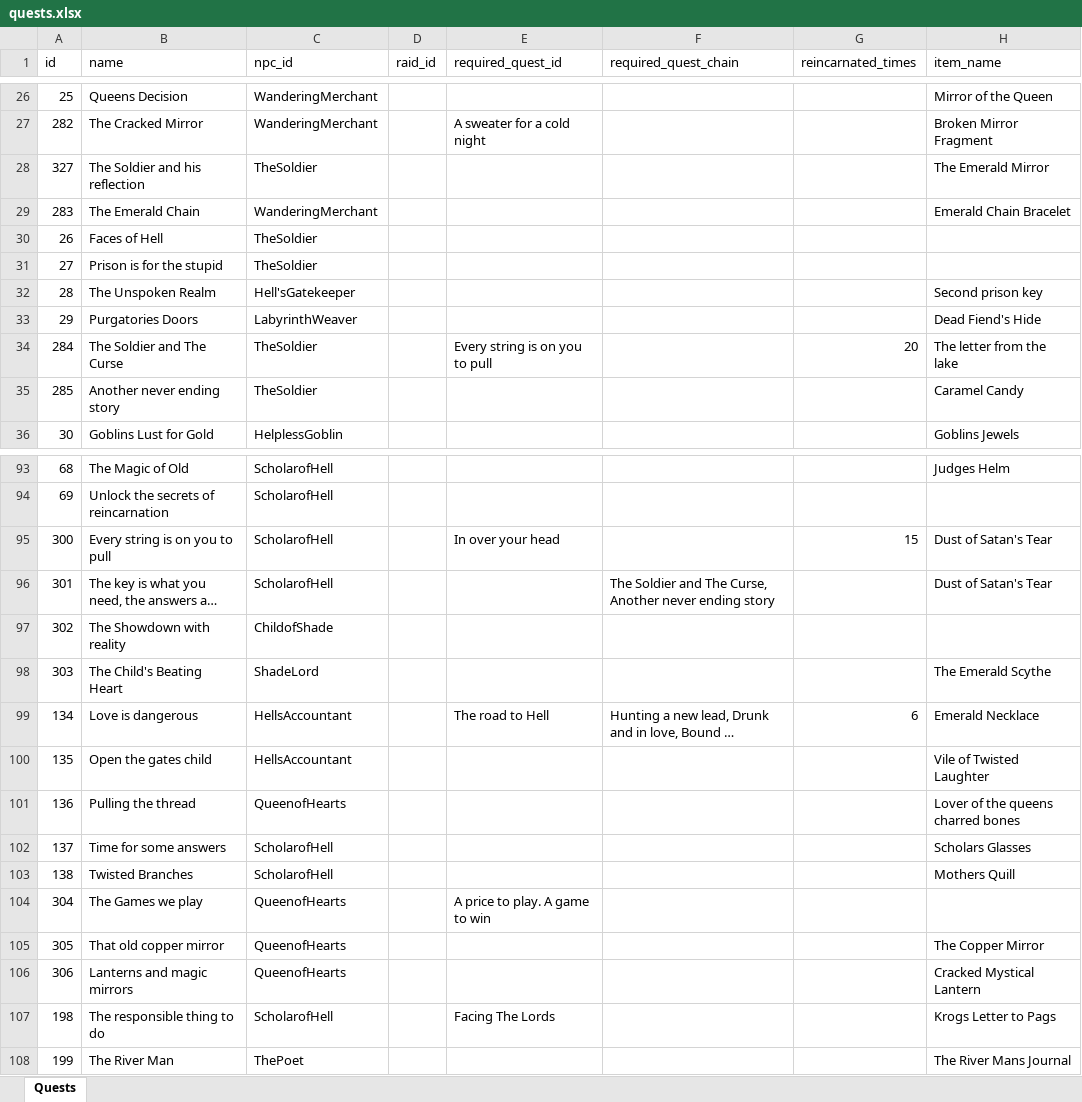
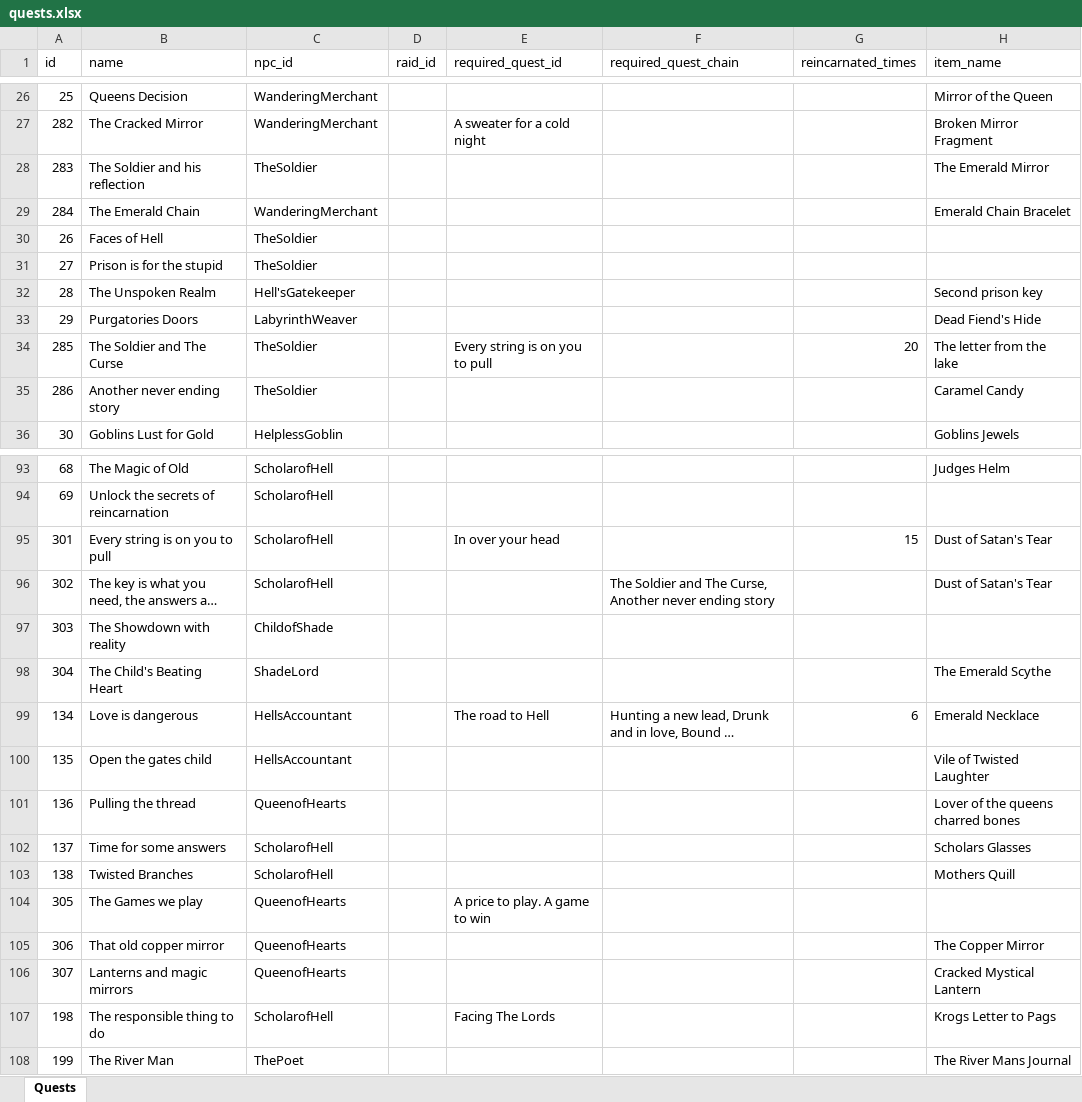
Before and after one commit to AdamKyle/flare, an Excel workbook: resources/data-imports/Quests/quests.xlsx, sheet Quests, drawn as a sheet; only a part is shown, gaps mark what is left out; long unchanged cells end in …; values as stored, in another font and other column widths than the file's, no borders; the diff covers the shown part only; the diff names each change by its address in the sheet, - before the commit and + after, or states it on an @@ line.

Commit message:
Fixed quests for delusional memories

```diff
--- a/resources/data-imports/Quests/quests.xlsx (sheet Quests)
+++ b/resources/data-imports/Quests/quests.xlsx (sheet Quests)
-A28 (id): 327
+A28 (id): 283
-A29 (id): 283
+A29 (id): 284
-A34 (id): 284
+A34 (id): 285
-A35 (id): 285
+A35 (id): 286
-A95 (id): 300
+A95 (id): 301
-A96 (id): 301
+A96 (id): 302
-A97 (id): 302
+A97 (id): 303
-A98 (id): 303
+A98 (id): 304
-A104 (id): 304
+A104 (id): 305
-A105 (id): 305
+A105 (id): 306
-A106 (id): 306
+A106 (id): 307
```
Also changed, not shown: 39 edited cells elsewhere in this sheet, 1 other file.
